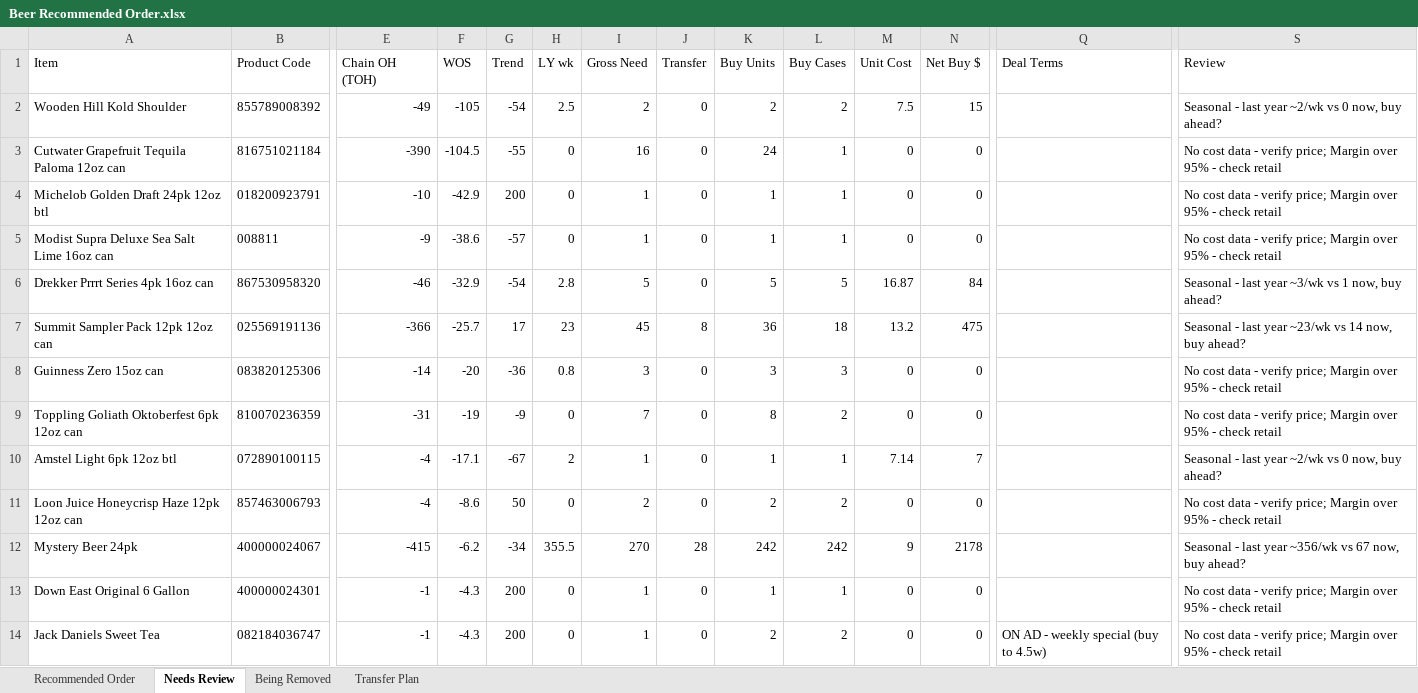
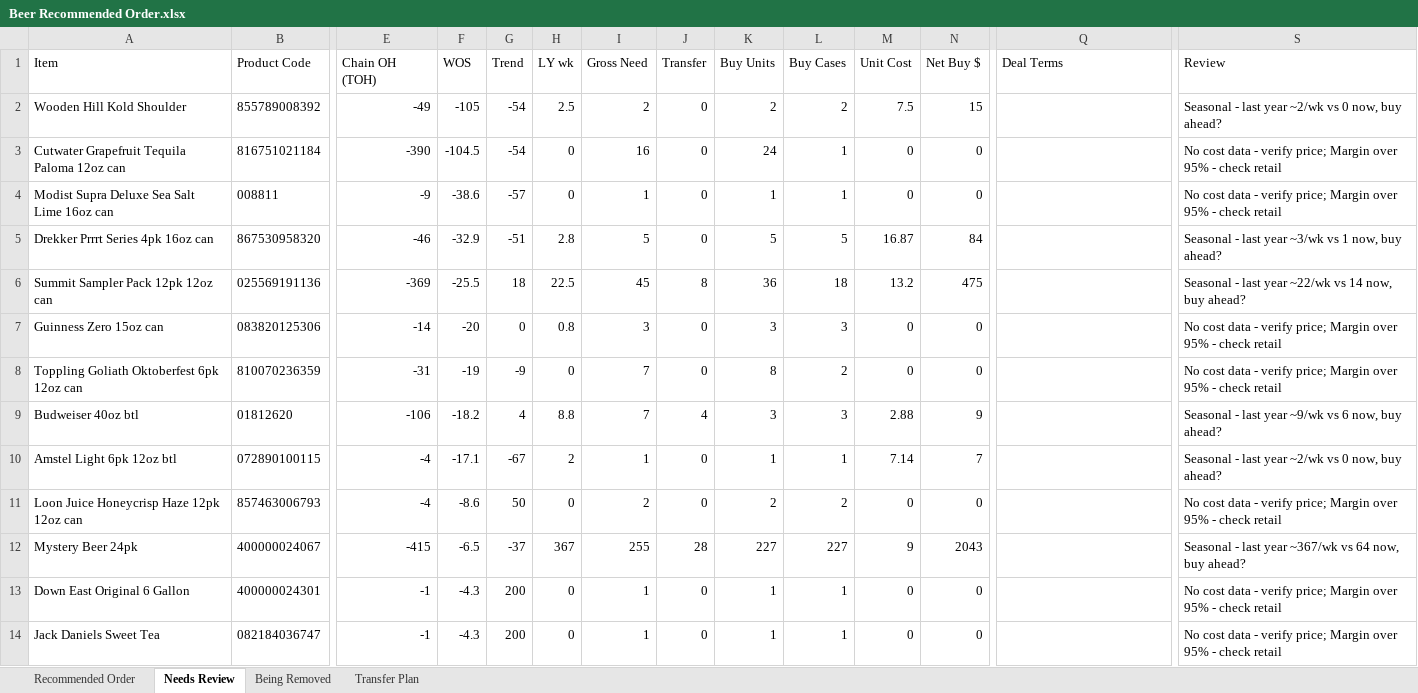
Before and after one commit to Akuklok/thc-dashboard, an Excel workbook: data/Beer Recommended Order.xlsx, sheet Needs Review, drawn as a sheet; only a part is shown, gaps mark what is left out; values as stored, in another font and other column widths than the file's, no borders; removed rows and columns are numbered as before the commit, all else as after; rows hold the shown columns only; the diff covers the shown part only; the diff names each change by its address in the sheet, - before the commit and + after, or states it on an @@ line.

```diff
--- a/data/Beer Recommended Order.xlsx (sheet Needs Review)
+++ b/data/Beer Recommended Order.xlsx (sheet Needs Review)
-G3 (Trend): -55
+G3 (Trend): -54
-row 4: Michelob Golden Draft 24pk 12oz btl | 018200923791 | -10 | -42.9 | 200 | 0 | 1 | 0 | 1 | 1 | 0 | 0 |  | No cost data - verify price; Margin over 95% - check retail
-G5 (Trend): -54
+G5 (Trend): -51
-E6 (Chain OH (TOH)): -366
+E6 (Chain OH (TOH)): -369
-F6 (WOS): -25.7
+F6 (WOS): -25.5
-G6 (Trend): 17
+G6 (Trend): 18
-H6 (LY wk): 23
+H6 (LY wk): 22.5
-S6 (Review): …last year ~23/wk vs 14…
+S6 (Review): …last year ~22/wk vs 14…
-G7 (Trend): -36
+G7 (Trend): 0
+row 9: Budweiser 40oz btl | 01812620 | -106 | -18.2 | 4 | 8.8 | 7 | 4 | 3 | 3 | 2.88 | 9 |  | Seasonal - last year ~9/wk vs 6 now, buy ahead?
-F12 (WOS): -6.2
+F12 (WOS): -6.5
-G12 (Trend): -34
+G12 (Trend): -37
-H12 (LY wk): 355.5
+H12 (LY wk): 367
-I12 (Gross Need): 270
+I12 (Gross Need): 255
-K12 (Buy Units): 242
+K12 (Buy Units): 227
-L12 (Buy Cases): 242
+L12 (Buy Cases): 227
-N12 (Net Buy $): 2178
+N12 (Net Buy $): 2043
-S12 (Review): …last year ~356/wk vs 67 now, buy…
+S12 (Review): …last year ~367/wk vs 64 now, buy…
-K14 (Buy Units): 2
+K14 (Buy Units): 1
-L14 (Buy Cases): 2
+L14 (Buy Cases): 1
-Q14 (Deal Terms): ON AD - weekly special (buy to 4.5w)
+Q14 (Deal Terms): (empty)
```
Also changed, not shown: 14 added rows, 13 removed rows and 73 edited cells elsewhere in this sheet, sheet Transfer Plan, sheet Recommended Order, sheet Being Removed, data/Other Recommended Order.xlsx, data/Spirits Recommended Order.xlsx, 26 other files.
